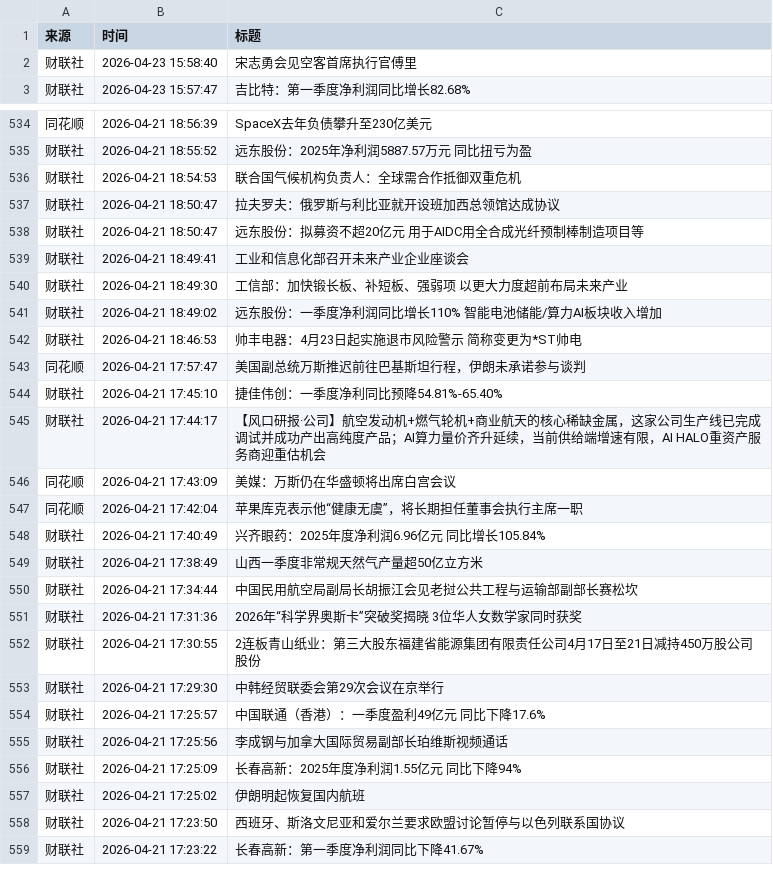
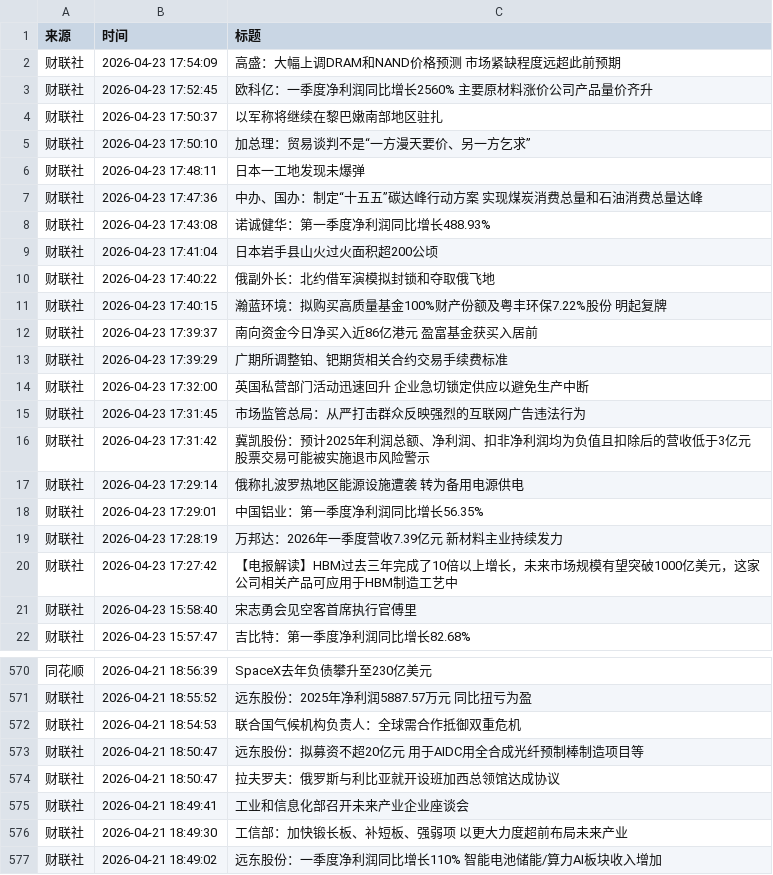
Before and after one commit to xiaoshuochangzai/huiboyanbao, a CSV file: 财经新闻数据/financial_news_archive-2026-04.csv, drawn as a sheet; only a part is shown, gaps mark what is left out; the shorter side is filled out with more unchanged rows; the diff covers the shown part only.

```diff
--- a/财经新闻数据/financial_news_archive-2026-04.csv
+++ b/财经新闻数据/financial_news_archive-2026-04.csv
@@ -1,2 +1,21 @@
 来源,时间,标题
+财联社,2026-04-23 17:54:09,高盛：大幅上调DRAM和NAND价格预测 市场紧缺程度远超此前预期
+财联社,2026-04-23 17:52:45,欧科亿：一季度净利润同比增长2560% 主要原材料涨价公司产品量价齐升
+财联社,2026-04-23 17:50:37,以军称将继续在黎巴嫩南部地区驻扎
+财联社,2026-04-23 17:50:10,加总理：贸易谈判不是“一方漫天要价、另一方乞求”
+财联社,2026-04-23 17:48:11,日本一工地发现未爆弹
+财联社,2026-04-23 17:47:36,中办、国办：制定“十五五”碳达峰行动方案 实现煤炭消费总量和石油消费总量达峰
+财联社,2026-04-23 17:43:08,诺诚健华：第一季度净利润同比增长488.93%
+财联社,2026-04-23 17:41:04,日本岩手县山火过火面积超200公顷
+财联社,2026-04-23 17:40:22,俄副外长：北约借军演模拟封锁和夺取俄飞地
+财联社,2026-04-23 17:40:15,瀚蓝环境：拟购买高质量基金100%财产份额及粤丰环保7.22%股份 明起复牌
+财联社,2026-04-23 17:39:37,南向资金今日净买入近86亿港元 盈富基金获买入居前
+财联社,2026-04-23 17:39:29,广期所调整铂、钯期货相关合约交易手续费标准
+财联社,2026-04-23 17:32:00,英国私营部门活动迅速回升 企业急切锁定供应以避免生产中断
+财联社,2026-04-23 17:31:45,市场监管总局：从严打击群众反映强烈的互联网广告违法行为
+财联社,2026-04-23 17:31:42,冀凯股份：预计2025年利润总额、净利润、扣非净利润均为负值且扣除后的营收低于3亿元 股票交易可能被实施退市风险警示
+财联社,2026-04-23 17:29:14,俄称扎波罗热地区能源设施遭袭 转为备用电源供电
+财联社,2026-04-23 17:29:01,中国铝业：第一季度净利润同比增长56.35%
+财联社,2026-04-23 17:28:19,万邦达：2026年一季度营收7.39亿元 新材料主业持续发力
+财联社,2026-04-23 17:27:42,【电报解读】HBM过去三年完成了10倍以上增长，未来市场规模有望突破1000亿美元，这家公司相关产品可应用于HBM制造工艺中
 财联社,2026-04-23 15:58:40,宋志勇会见空客首席执行官傅里
@@ -536,4 +572,4 @@
 财联社,2026-04-21 18:54:53,联合国气候机构负责人：全球需合作抵御双重危机
-财联社,2026-04-21 18:50:47,拉夫罗夫：俄罗斯与利比亚就开设班加西总领馆达成协议
 财联社,2026-04-21 18:50:47,远东股份：拟募资不超20亿元 用于AIDC用全合成光纤预制棒制造项目等
+财联社,2026-04-21 18:50:47,拉夫罗夫：俄罗斯与利比亚就开设班加西总领馆达成协议
 财联社,2026-04-21 18:49:41,工业和信息化部召开未来产业企业座谈会
```
Also changed, not shown: 17 added rows and 11 moved rows elsewhere in this file, 4 other files.
